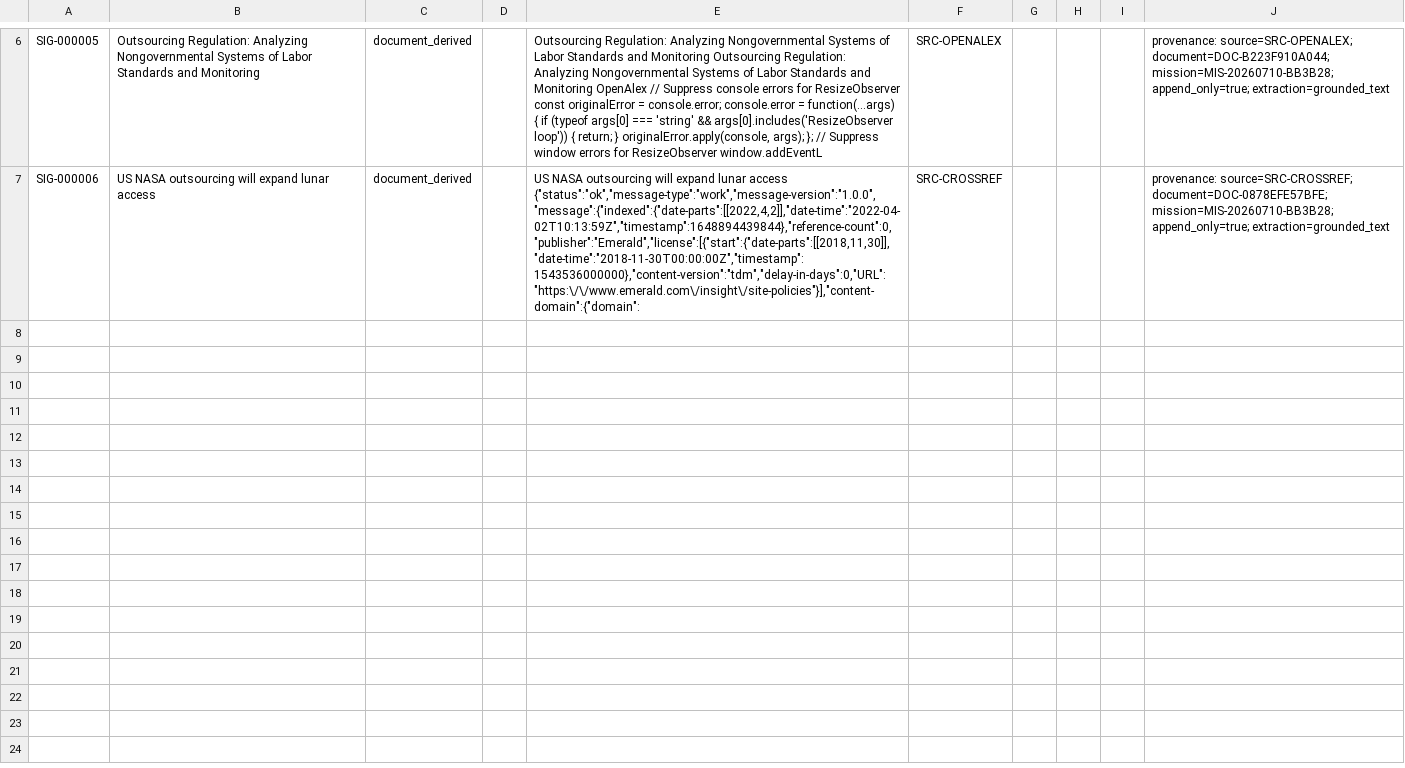
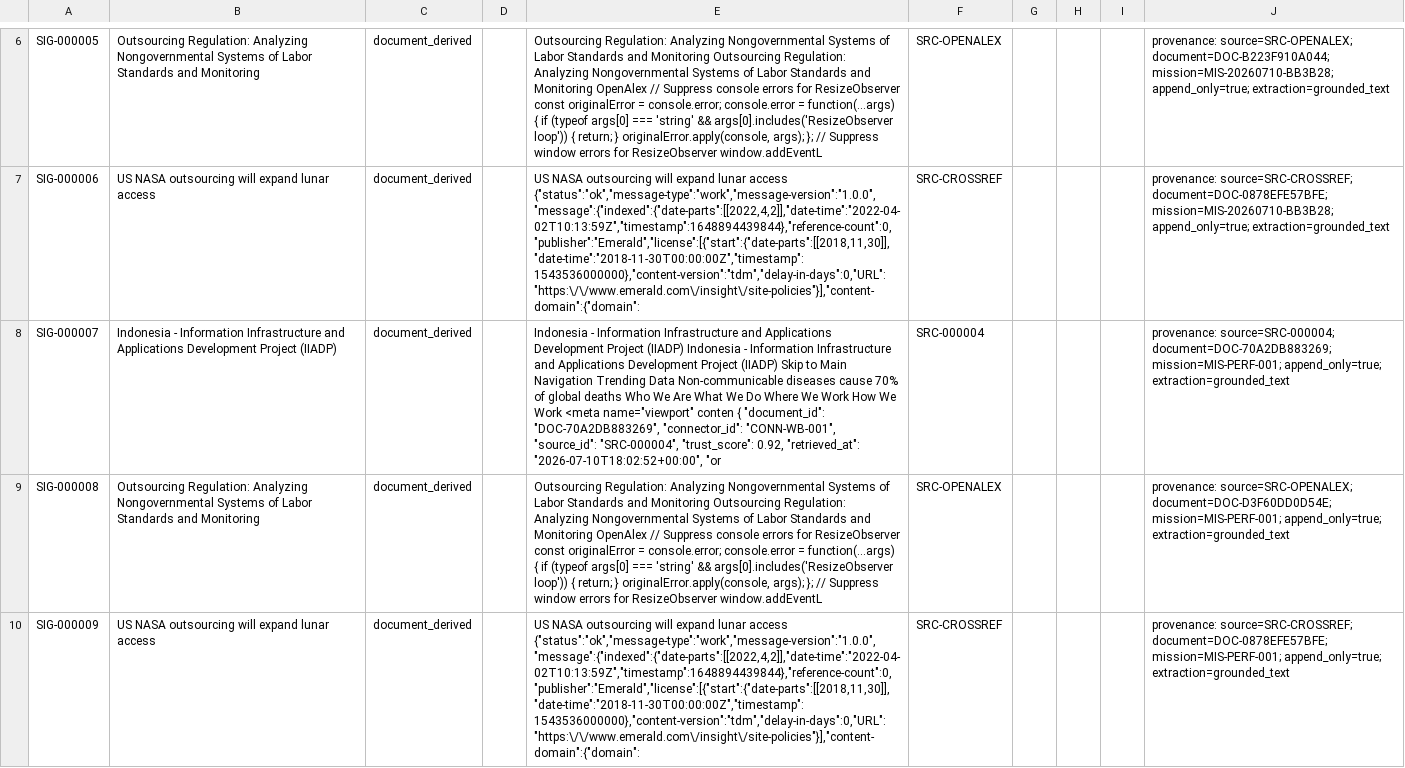
Before and after one commit to ImHeroesKiller/ida-dataset, a CSV file: domains/business_development/business_signal_library.csv, drawn as a sheet; only a part is shown, gaps mark what is left out; the diff covers the shown part only; the diff names each change by its address in the sheet, - before the commit and + after, or states it on an @@ line.

Commit message:
feat(performance): optimize acquisition engine with adaptive source intelligence, incremental crawling, async connectors, webhook support and high-throughput document acquisition

```diff
--- a/domains/business_development/business_signal_library.csv
+++ b/domains/business_development/business_signal_library.csv
+row 8: SIG-000007 | Indonesia - Information Infrastructure and Applications Development Project (IIADP) | document_derived |  | Indonesia - Information Infrastructure and Applications Development Project (IIADP) Indonesia - Information Infrastructure and Applications Development Project (IIADP) Skip to Main Navigation Trending Data Non-communicable diseases cause 70% of global deaths Who We Are What We Do Where We Work How We Work <meta name="viewport" conten { "document_id": "DOC-70A2DB883269", "connector_id": "CONN-WB-001", "source_id": "SRC-000004", "trust_score": 0.92, "retrieved_at": "2026-07-10T18:02:52+00:00", "or | SRC-000004 |  |  |  | provenance: source=SRC-000004; document=DOC-70A2DB883269; mission=MIS-PERF-001; append_only=true; extraction=grounded_text
+row 9: SIG-000008 | Outsourcing Regulation: Analyzing Nongovernmental Systems of Labor Standards and Monitoring | document_derived |  | Outsourcing Regulation: Analyzing Nongovernmental Systems of Labor Standards and Monitoring Outsourcing Regulation: Analyzing Nongovernmental Systems of Labor Standards and Monitoring OpenAlex // Suppress console errors for ResizeObserver const originalError = console.error; console.error = function(...args) { if (typeof args[0] === 'string' && args[0].includes('ResizeObserver loop')) { return; } originalError.apply(console, args); }; // Suppress window errors for ResizeObserver window.addEventL | SRC-OPENALEX |  |  |  | provenance: source=SRC-OPENALEX; document=DOC-D3F60DD0D54E; mission=MIS-PERF-001; append_only=true; extraction=grounded_text
+row 10: SIG-000009 | US NASA outsourcing will expand lunar access | document_derived |  | US NASA outsourcing will expand lunar access {"status":"ok","message-type":"work","message-version":"1.0.0","message":{"indexed":{"date-parts":[[2022,4,2]],"date-time":"2022-04-02T10:13:59Z","timestamp":1648894439844},"reference-count":0,"publisher":"Emerald","license":[{"start":{"date-parts":[[2018,11,30]],"date-time":"2018-11-30T00:00:00Z","timestamp":1543536000000},"content-version":"tdm","delay-in-days":0,"URL":"https:\/\/www.emerald.com\/insight\/site-policies"}],"content-domain":{"domain": | SRC-CROSSREF |  |  |  | provenance: source=SRC-CROSSREF; document=DOC-0878EFE57BFE; mission=MIS-PERF-001; append_only=true; extraction=grounded_text
```
Also changed, not shown: 2 added rows elsewhere in this file, 40 other files.
